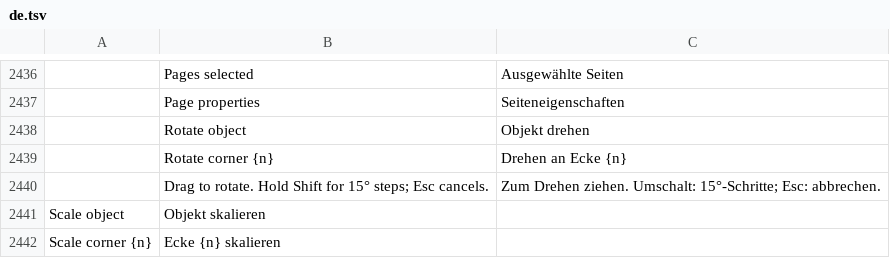
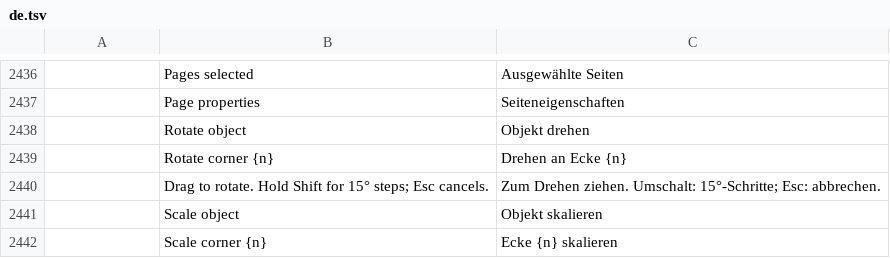
Before and after one commit to bitExploiter/pdfcraft-harmony, a TSV file: crates/ui-egui/src/i18n/de.tsv, drawn as a sheet; only a part is shown, gaps mark what is left out; removed rows and columns are numbered as before the commit, all else as after; the diff names each change by its address in the sheet, - before the commit and + after, or states it on an @@ line.

```diff
--- a/crates/ui-egui/src/i18n/de.tsv
+++ b/crates/ui-egui/src/i18n/de.tsv
-row 2441: Scale object | Objekt skalieren
-row 2442: Scale corner {n} | Ecke {n} skalieren
+row 2441:  | Scale object | Objekt skalieren
+row 2442:  | Scale corner {n} | Ecke {n} skalieren
```
Also changed, not shown: crates/ui-egui/src/i18n/ar.tsv, crates/ui-egui/src/i18n/bg.tsv, 26 other files.
